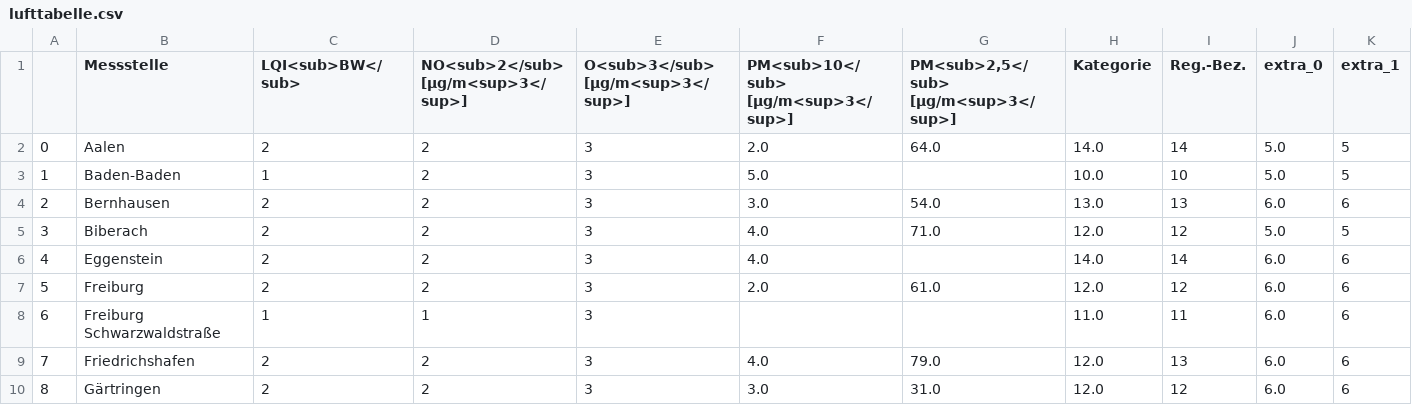
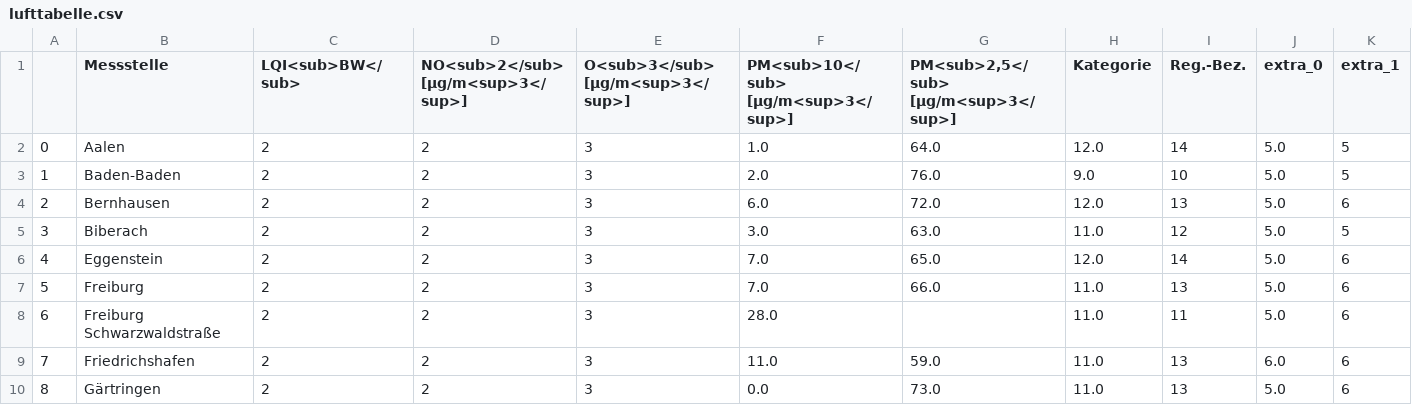
Before and after one commit to CHesseling/feinstaub_bw, a CSV file: lufttabelle.csv, drawn as a sheet; only a part is shown; the diff covers the shown part only; the diff names each change by its address in the sheet, - before the commit and + after, or states it on an @@ line.

```diff
--- a/lufttabelle.csv
+++ b/lufttabelle.csv
-F2: 2.0
+F2: 1.0
-H2 (Kategorie): 14.0
+H2 (Kategorie): 12.0
-C3 (LQI<sub>BW</sub>): 1
+C3 (LQI<sub>BW</sub>): 2
-F3: 5.0
+F3: 2.0
-G3: (empty)
+G3: 76.0
-H3 (Kategorie): 10.0
+H3 (Kategorie): 9.0
-F4: 3.0
+F4: 6.0
-G4: 54.0
+G4: 72.0
-H4 (Kategorie): 13.0
+H4 (Kategorie): 12.0
-J4 (extra_0): 6.0
+J4 (extra_0): 5.0
-F5: 4.0
+F5: 3.0
-G5: 71.0
+G5: 63.0
-H5 (Kategorie): 12.0
+H5 (Kategorie): 11.0
-F6: 4.0
+F6: 7.0
-G6: (empty)
+G6: 65.0
-H6 (Kategorie): 14.0
+H6 (Kategorie): 12.0
-J6:J8 (extra_0): 6.0
+J6:J8 (extra_0): 5.0
-F7: 2.0
+F7: 7.0
-G7: 61.0
+G7: 66.0
-H7 (Kategorie): 12.0
+H7 (Kategorie): 11.0
-I7 (Reg.-Bez.): 12
+I7 (Reg.-Bez.): 13
-C8 (LQI<sub>BW</sub>): 1
+C8 (LQI<sub>BW</sub>): 2
-D8: 1
+D8: 2
-F8: (empty)
+F8: 28.0
-F9: 4.0
+F9: 11.0
-G9: 79.0
+G9: 59.0
-H9:H10 (Kategorie): 12.0
+H9:H10 (Kategorie): 11.0
-F10: 3.0
+F10: 0.0
-G10: 31.0
+G10: 73.0
-I10 (Reg.-Bez.): 12
+I10 (Reg.-Bez.): 13
-J10 (extra_0): 6.0
+J10 (extra_0): 5.0
```
Also changed, not shown: 108 edited cells elsewhere in this file.
